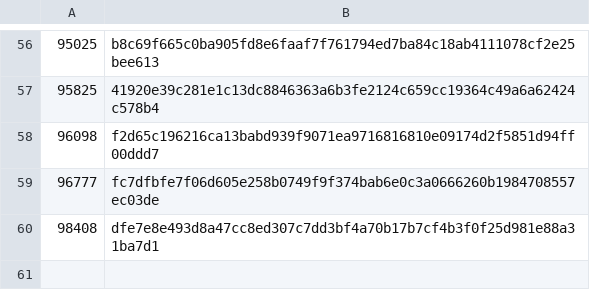
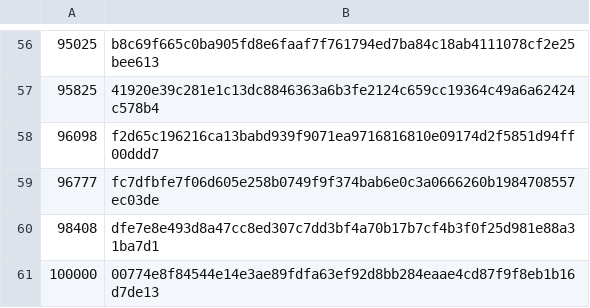
Before and after one commit to worktips/checkpoints, a CSV file: checkpoints.csv, drawn as a sheet; only a part is shown, gaps mark what is left out; the diff names each change by its address in the sheet, - before the commit and + after, or states it on an @@ line.

Commit message:
Update checkpoints.csv

```diff
--- a/checkpoints.csv
+++ b/checkpoints.csv
+row 61: 100000 | 00774e8f84544e14e3ae89fdfa63ef92d8bb284eaae4cd87f9f8eb1b16d7de13
```
